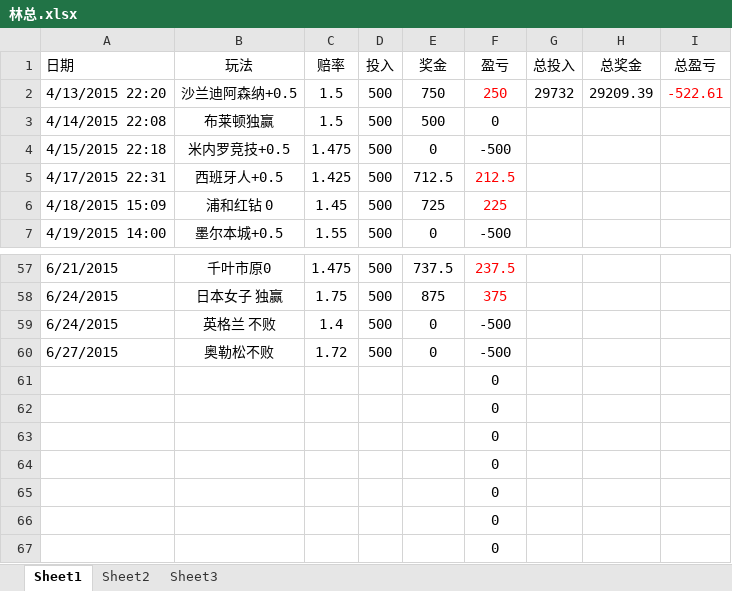
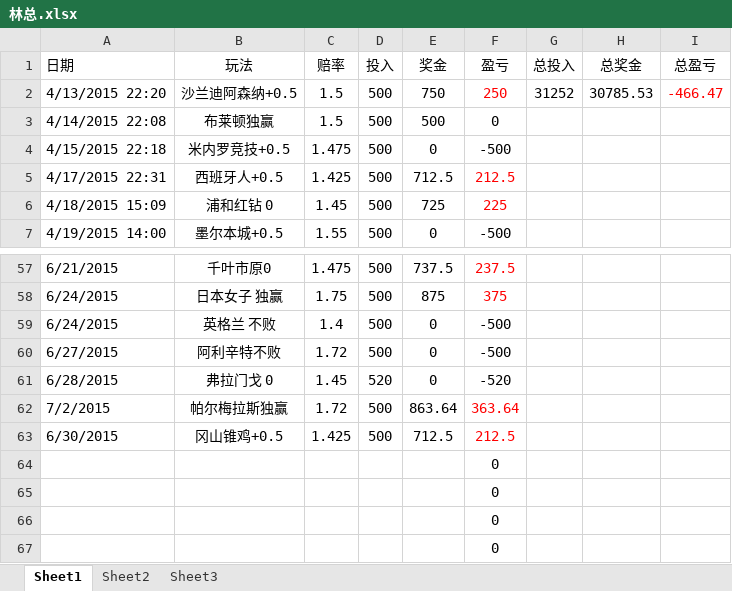
Before and after one commit to weeksun23/weeksun23.github.io, an Excel workbook: costearn/林总.xlsx, sheet Sheet1, drawn as a sheet; only a part is shown, gaps mark what is left out; the shorter side is filled out with more unchanged rows; values as stored, in another font and other column widths than the file's, no borders; removed rows and columns are numbered as before the commit, all else as after; the diff names each change by its address in the sheet, - before the commit and + after, or states it on an @@ line.

```diff
--- a/costearn/林总.xlsx (sheet Sheet1)
+++ b/costearn/林总.xlsx (sheet Sheet1)
-G2 (总投入): 29732
+G2 (总投入): 31252
-H2 (总奖金): 29209.39
+H2 (总奖金): 30785.53
-I2 (总盈亏): -522.61
+I2 (总盈亏): -466.47
-B60 (玩法): 奥勒松不败
+B60 (玩法): 阿利辛特不败
-row 61:  |  |  |  |  | 0
-row 62:  |  |  |  |  | 0
-row 63:  |  |  |  |  | 0
-row 64:  |  |  |  |  | 0
+row 61: 6/28/2015 | 弗拉门戈 0 | 1.45 | 520 | 0 | -520
+row 62: 7/2/2015 | 帕尔梅拉斯独赢 | 1.72 | 500 | 863.64 | 363.64
+row 63: 6/30/2015 | 冈山锥鸡+0.5 | 1.425 | 500 | 712.5 | 212.5
```
Also changed, not shown: 2 other files.
